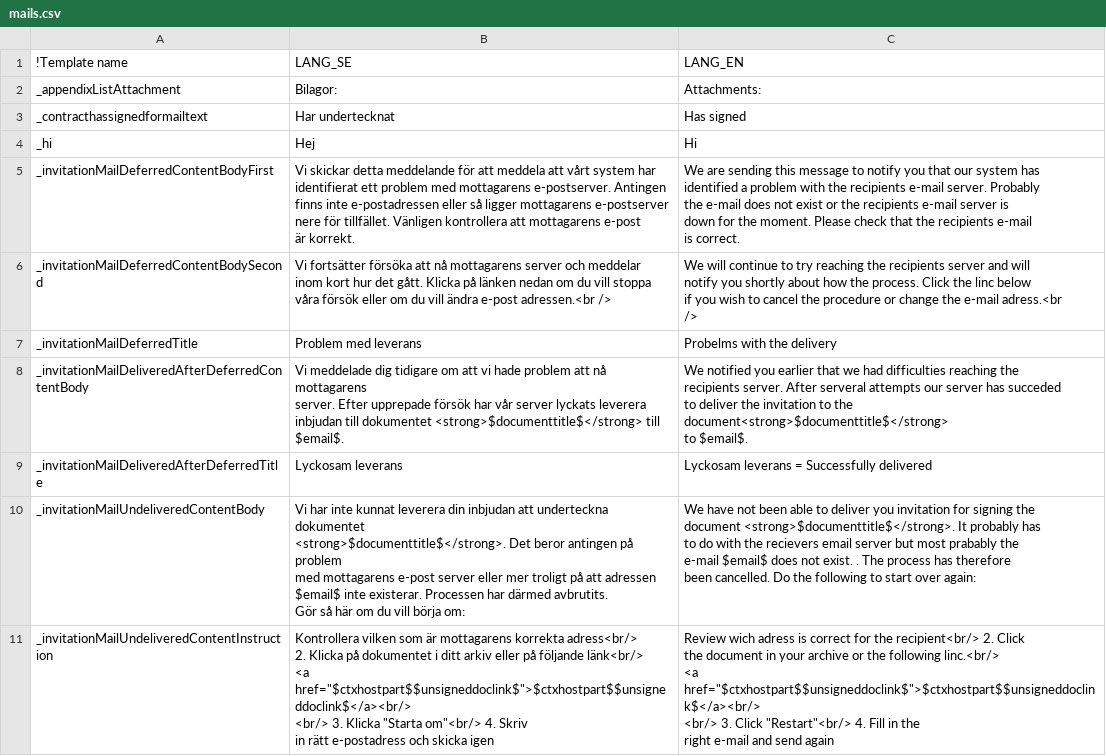
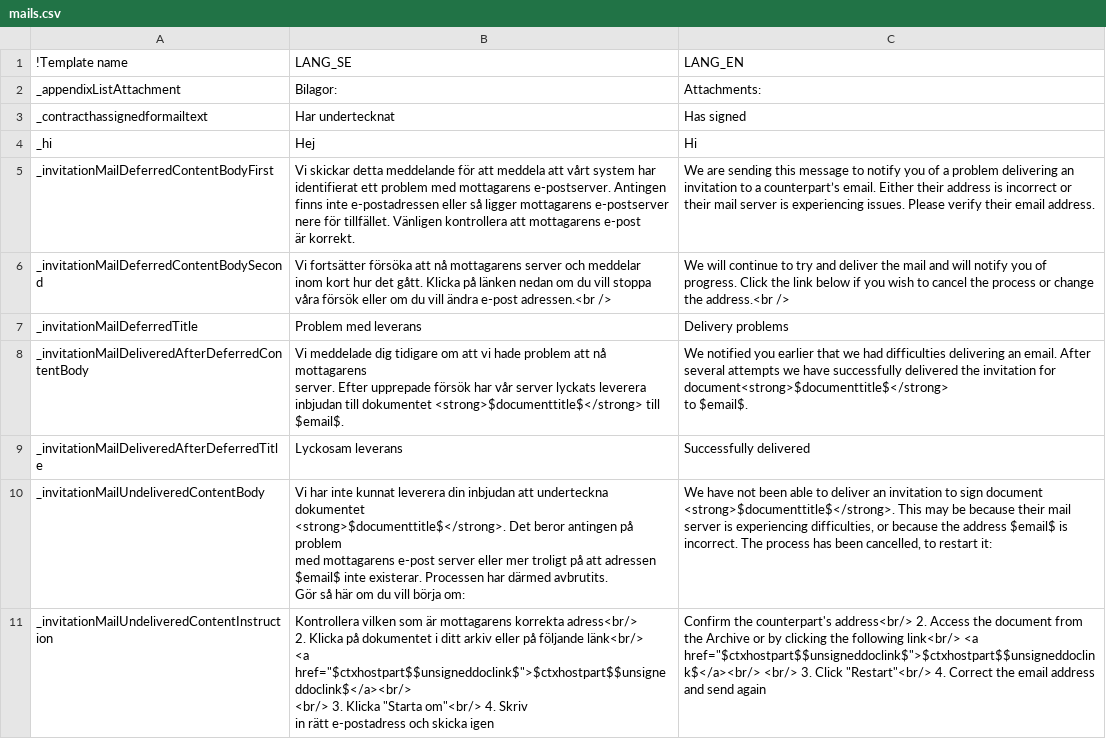
Before and after one commit to scrive/scrive-apidocs, a CSV file: texts/mails.csv, drawn as a sheet; only a part is shown; ↵ is a line break in a cell; the diff covers the shown part only; the diff names each change by its address in the sheet, - before the commit and + after, or states it on an @@ line.

Commit message:
jiggled english wording in mails

```diff
--- a/texts/mails.csv
+++ b/texts/mails.csv
-C5 (LANG_EN): …notify you that our system has ↵ identified a problem with the recipients e-mail server. Probably ↵ the e-mail does not exist or the recipients e-mail server is ↵ down for the moment. Please check that the recipients e-mail ↵ is correct.
+C5 (LANG_EN): …notify you of a problem delivering an invitation to a counterpart’s email. Either their address is incorrect or their mail server is experiencing issues. Please verify their email address.
-C6 (LANG_EN): …to try reaching the recipients server and will ↵ notify you shortly about how the process. Click the linc below ↵ if you wish to cancel the procedure or change the e-mail adress.<br ↵ />
+C6 (LANG_EN): …to try and deliver the mail and will notify you of progress. Click the link below if you wish to cancel the process or change the address.<br />
-C7 (LANG_EN): Probelms with the delivery
+C7 (LANG_EN): Delivery problems
-C8 (LANG_EN): …had difficulties reaching the ↵ recipients server. After serveral attempts our server has succeded ↵ to deliver the invitation to the document<strong>$documenttitle$</strong> ↵ to…
+C8 (LANG_EN): …had difficulties delivering an email. After several attempts we have successfully delivered the invitation for document<strong>$documenttitle$</strong> ↵ to…
-C9 (LANG_EN): Lyckosam leverans = Successfully delivered
+C9 (LANG_EN): Successfully delivered
-C10 (LANG_EN): …to deliver you invitation for signing the ↵ document <strong>$documenttitle$</strong>. It probably has ↵ to do with the recievers email server but most prabably the ↵ e-mail $email$ does not exist. . The process has therefore ↵ been cancelled. Do the following to start over again:
+C10 (LANG_EN): …to deliver an invitation to sign document <strong>$documenttitle$</strong>. This may be because their mail server is experiencing difficulties, or because the address $email$ is incorrect. The process has been cancelled, to restart it:
-C11 (LANG_EN): Review wich adress is correct for the recipient<br/> 2. Click ↵ the document in your archive or the following linc.<br/> ↵ <a href="$ctxhostpart$$unsigneddoclink$">$ctxhostpart$$unsigneddoclink$</a><br/> ↵ <br/> 3. Click "Restart"<br/> 4. Fill in the ↵ right e-mail and send…
+C11 (LANG_EN): Confirm the counterpart's address<br/> 2. Access the document from the Archive or by clicking the following link<br/> <a href="$ctxhostpart$$unsigneddoclink$">$ctxhostpart$$unsigneddoclink$</a><br/> <br/> 3. Click "Restart"<br/> 4. Correct the email address and send…
```
Also changed, not shown: 73 edited cells elsewhere in this file.
